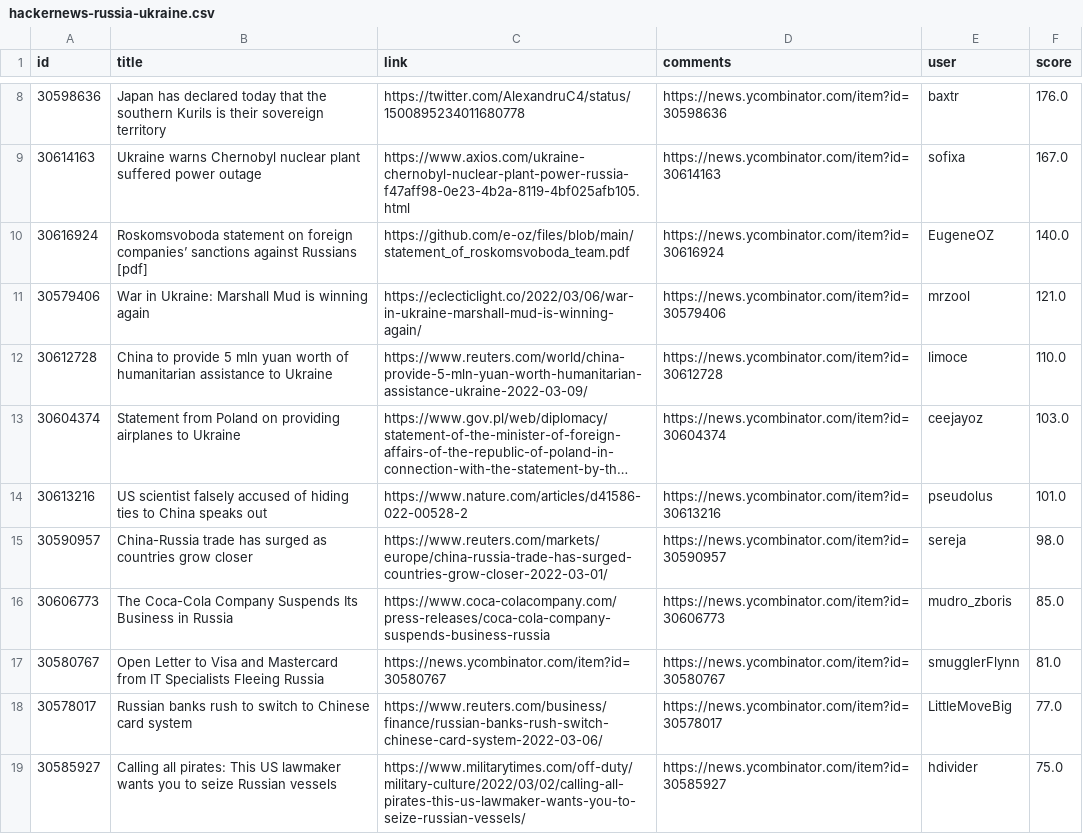
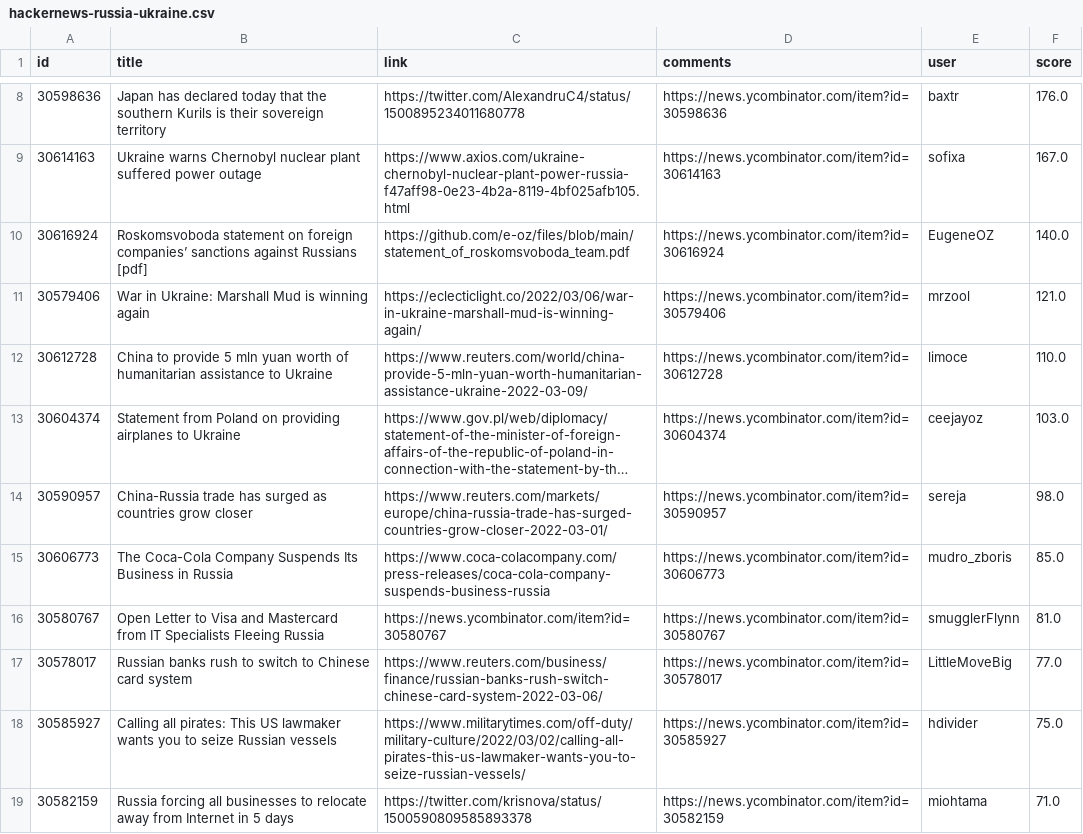
Before and after one commit to z3c0/oghma-infinium, a CSV file: global/hackernews-russia-ukraine.csv, drawn as a sheet; only a part is shown, gaps mark what is left out; the shorter side is filled out with more unchanged rows; long unchanged cells end in …; removed rows and columns are numbered as before the commit, all else as after; the diff covers the shown part only; the diff names each change by its address in the sheet, - before the commit and + after, or states it on an @@ line.

Commit message:
exclude scientist/china article

```diff
--- a/global/hackernews-russia-ukraine.csv
+++ b/global/hackernews-russia-ukraine.csv
-row 14: 30613216 | US scientist falsely accused of hiding ties to China speaks out | https://www.nature.com/articles/d41586-022-00528-2 | https://news.ycombinator.com/item?id=30613216 | pseudolus | 101.0
```
Also changed, not shown: 1 added row, 1 removed row and 133 moved rows elsewhere in this file, 3 other files.
